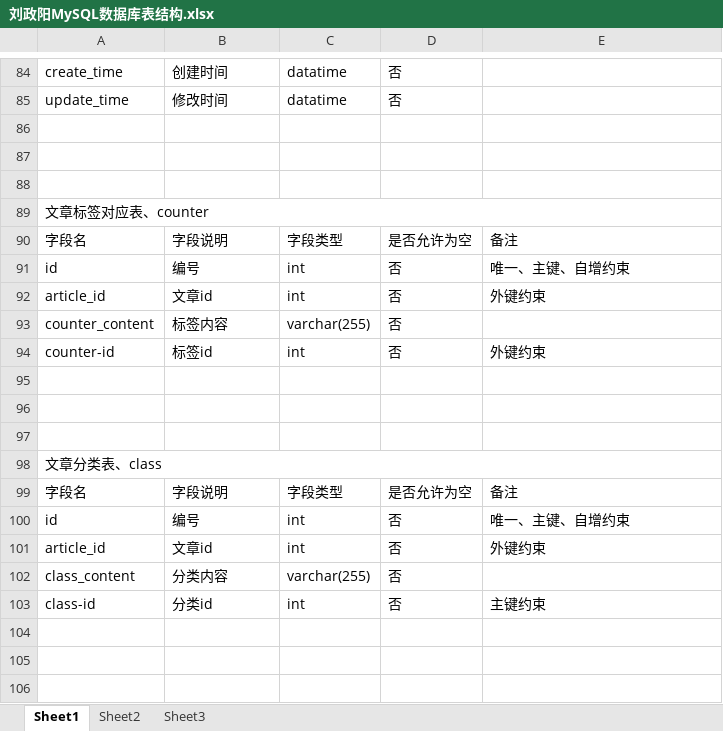
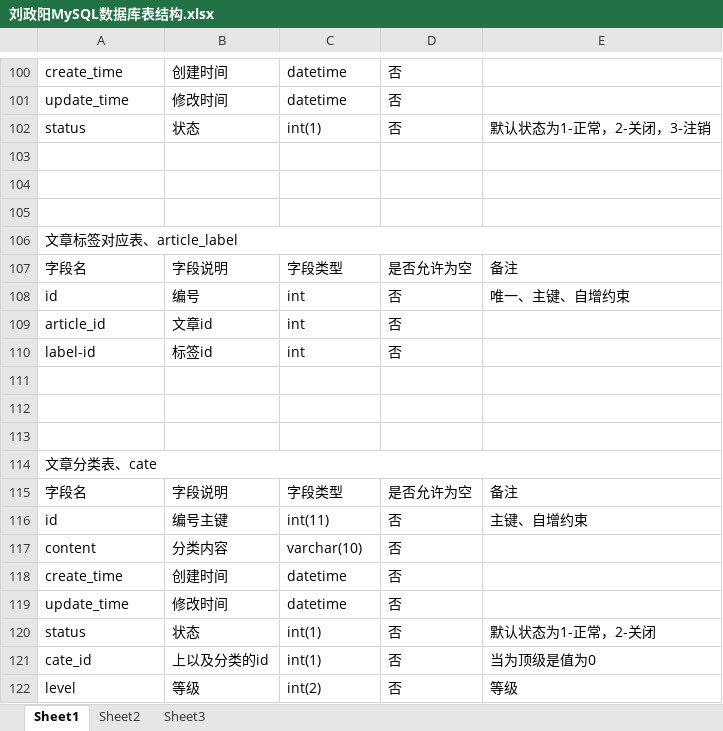
Before and after one commit to zheng-yang-liu/Develop, an Excel workbook: demo8/README/刘政阳MySQL数据库表结构.xlsx, sheet Sheet1, drawn as a sheet; only a part is shown, gaps mark what is left out; values as stored, in another font and other column widths than the file's, no cell formats; removed rows and columns are numbered as before the commit, all else as after; the diff covers the shown part only; the diff names each change by its address in the sheet, - before the commit and + after, or states it on an @@ line.

```diff
--- a/demo8/README/刘政阳MySQL数据库表结构.xlsx (sheet Sheet1)
+++ b/demo8/README/刘政阳MySQL数据库表结构.xlsx (sheet Sheet1)
-C100:C101: datatime
+C100:C101: datetime
+row 102: status | 状态 | int(1) | 否 | 默认状态为1-正常，2-关闭，3-注销
-A106: 文章标签对应表、counter
+A106: 文章标签对应表、article_label
-E109: 外键约束
+E109: (empty)
-row 93: counter_content | 标签内容 | varchar(255) | 否
-A110: counter-id
+A110: label-id
-E110: 外键约束
+E110: (empty)
-A114: 文章分类表、class
+A114: 文章分类表、cate
-B116: 编号
+B116: 编号主键
-C116: int
+C116: int(11)
-E116: 唯一、主键、自增约束
+E116: 主键、自增约束
-row 101: article_id | 文章id | int | 否 | 外键约束
-A117: class_content
+A117: content
-C117: varchar(255)
+C117: varchar(10)
-row 103: class-id | 分类id | int | 否 | 主键约束
+row 118: create_time | 创建时间 | datetime | 否
+row 119: update_time | 修改时间 | datetime | 否
+row 120: status | 状态 | int(1) | 否 | 默认状态为1-正常，2-关闭
+row 121: cate_id | 上以及分类的id | int(1) | 否 | 当为顶级是值为0
+row 122: level | 等级 | int(2) | 否 | 等级
```
Also changed, not shown: 27 added rows, 11 removed rows, 1 moved row and 50 edited cells elsewhere in this sheet, cell formats, 1 other file.
